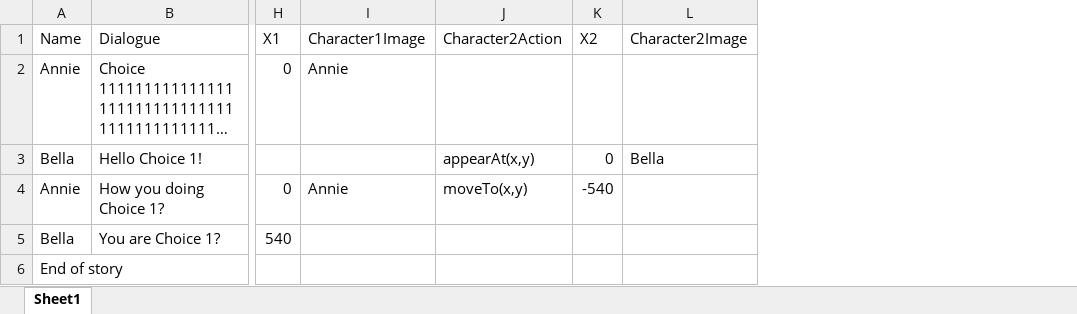
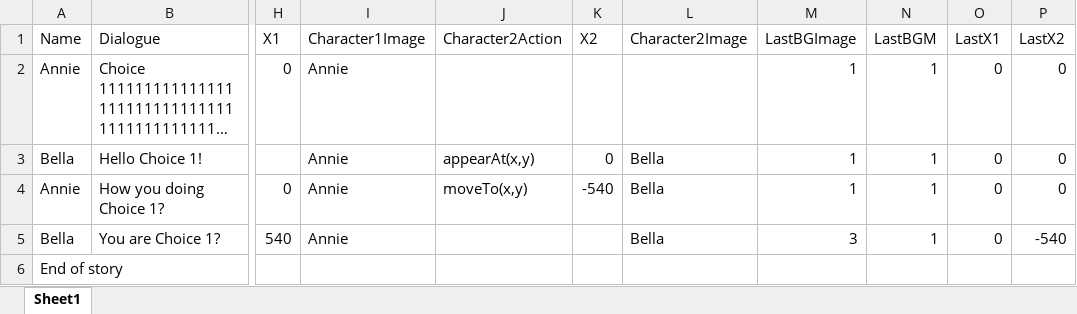
Before and after one commit to cyndereN/Unity-Narration-Framework, an Excel workbook: VNFramework/Assets/Resources/story/Test2.xlsx, sheet Sheet1, drawn as a sheet; only a part is shown, gaps mark what is left out; long unchanged cells end in …; values as stored, in another font and other column widths than the file's, no borders; the diff names each change by its address in the sheet, - before the commit and + after, or states it on an @@ line.

```diff
--- a/VNFramework/Assets/Resources/story/Test2.xlsx (sheet Sheet1)
+++ b/VNFramework/Assets/Resources/story/Test2.xlsx (sheet Sheet1)
+column M (LastBGImage), rows 2-5: 1 | 1 | 1 | 3
+column N (LastBGM), rows 2-5: all 1
+column O (LastX1), rows 2-5: all 0
+column P (LastX2), rows 2-5: 0 | 0 | 0 | -540
-I3 (Character1Image): (empty)
+I3 (Character1Image): Annie
-L4:L5 (Character2Image): (empty)
+L4:L5 (Character2Image): Bella
-I5 (Character1Image): (empty)
+I5 (Character1Image): Annie
```
Also changed, not shown: VNFramework/Assets/Resources/story/Test.xlsx, 6 other files.
